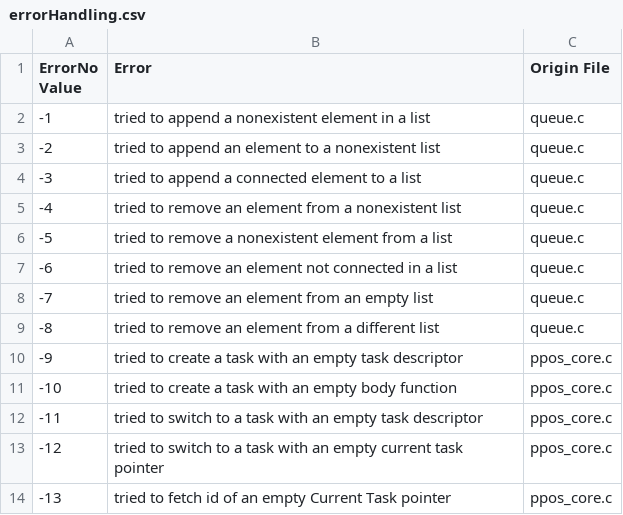
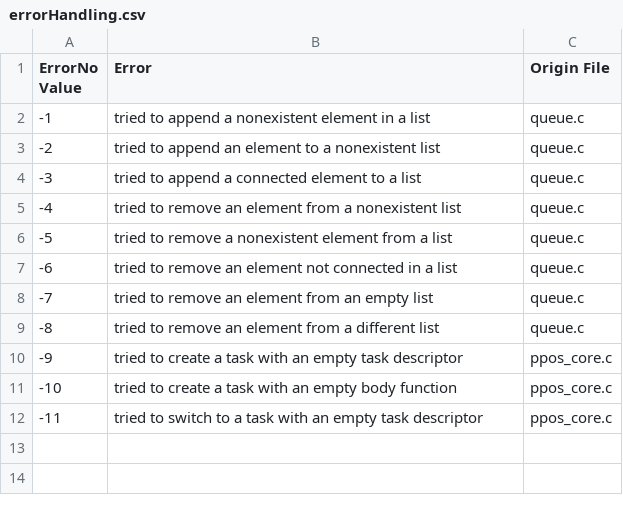
Before and after one commit to Gobbedu/PingPongOS, a CSV file: errorHandling.csv, drawn as a sheet.

Commit message:
ppos_03 v1.1.: task states + dispatch control

```diff
--- a/errorHandling.csv
+++ b/errorHandling.csv
@@ -12,3 +12 @@
 -11 , "tried to switch to a task with an empty task descriptor",            "ppos_core.c"
--12 , "tried to switch to a task with an empty current task pointer",       "ppos_core.c"
--13 , "tried to fetch id of an empty Current Task pointer",                 "ppos_core.c"
```
Also changed, not shown: 2 other files.
